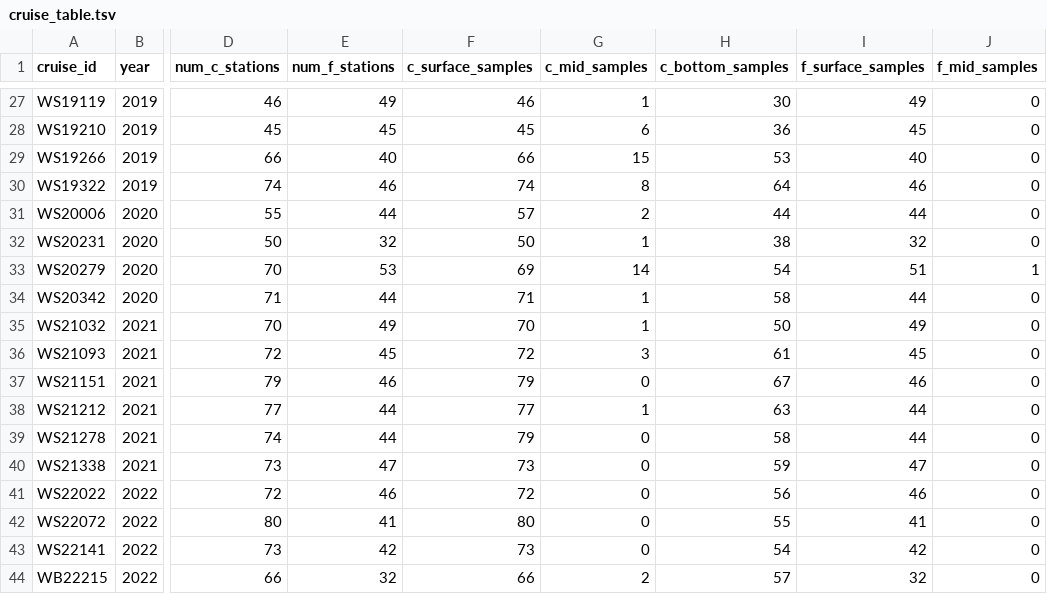
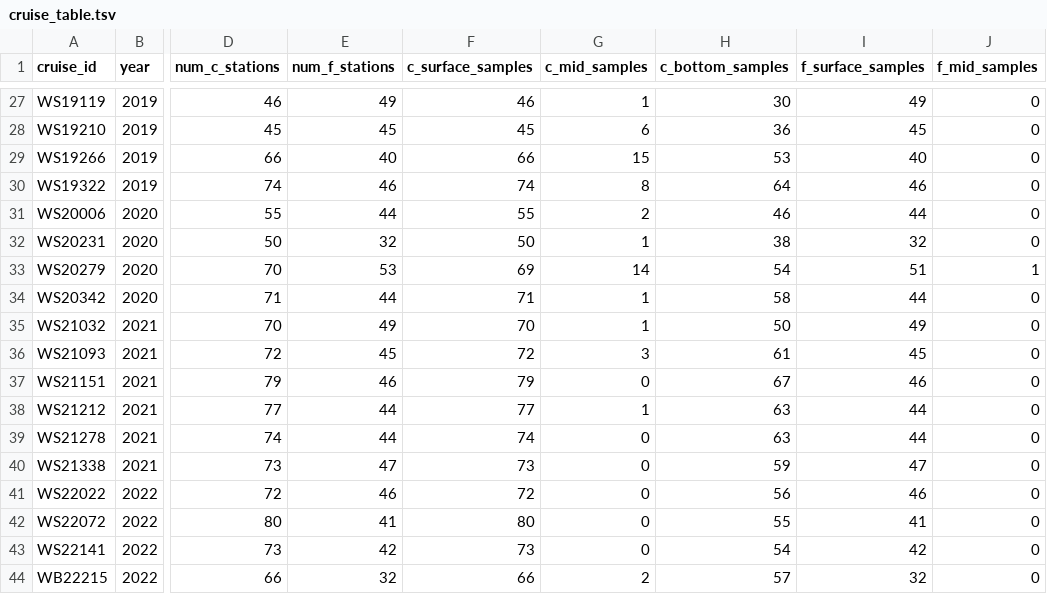
Before and after one commit to eqmh/SFER, a TSV file: cruise_table.tsv, drawn as a sheet; only a part is shown, gaps mark what is left out; the diff covers the shown part only; the diff names each change by its address in the sheet, - before the commit and + after, or states it on an @@ line.

Commit message:
Update .csv tables and notebook for sample inventory

```diff
--- a/cruise_table.tsv
+++ b/cruise_table.tsv
-F31 (c_surface_samples): 57
+F31 (c_surface_samples): 55
-H31 (c_bottom_samples): 44
+H31 (c_bottom_samples): 46
-F39 (c_surface_samples): 79
+F39 (c_surface_samples): 74
-H39 (c_bottom_samples): 58
+H39 (c_bottom_samples): 63
```
Also changed, not shown: 3 added rows and 26 edited cells elsewhere in this file, 3 other files.
